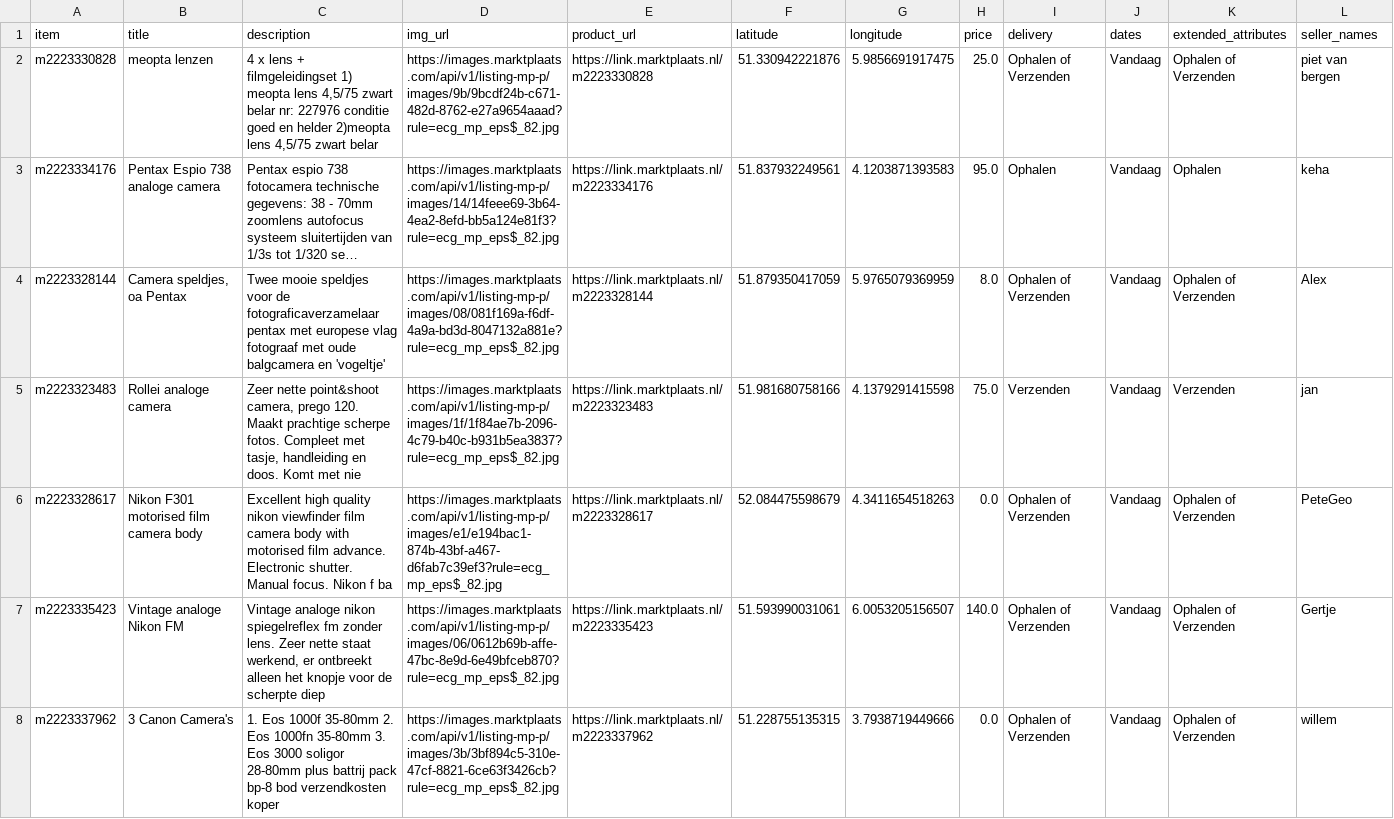
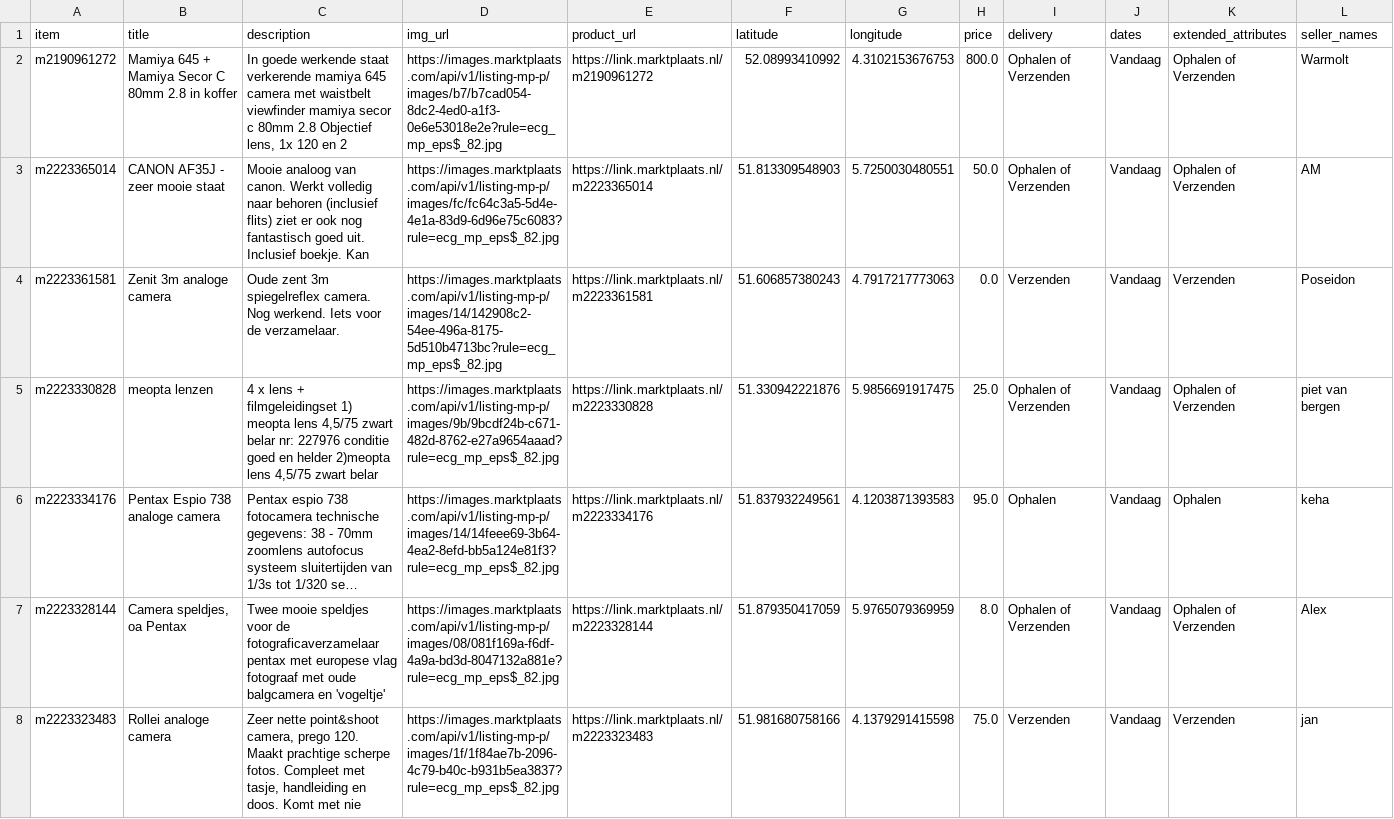
Before and after one commit to mcnakhaee/mp_notification, a CSV file: items_today.csv, drawn as a sheet; only a part is shown; the shorter side is filled out with more unchanged rows; long unchanged cells end in …; the diff names each change by its address in the sheet, - before the commit and + after, or states it on an @@ line.

```diff
--- a/items_today.csv
+++ b/items_today.csv
+row 2: m2190961272 | Mamiya 645 + Mamiya Secor C 80mm 2.8 in koffer | In goede werkende staat verkerende mamiya 645 camera met waistbelt viewfinder mamiya secor c 80mm 2.8 Objectief lens, 1x 120 en 2 | https://images.marktplaats.com/api/v1/listing-mp-p/images/b7/b7cad054-8dc2-4ed0-a1f3-0e6e53018e2e?rule=ecg_mp_eps$_82.jpg | https://link.marktplaats.nl/m2190961272 | 52.08993410992 | 4.3102153676753 | 800.0 | Ophalen of Verzenden | Vandaag | Ophalen of Verzenden | Warmolt
+row 3: m2223365014 | CANON AF35J - zeer mooie staat | Mooie analoog van canon. Werkt volledig naar behoren (inclusief flits) ziet er ook nog fantastisch goed uit. Inclusief boekje. Kan | https://images.marktplaats.com/api/v1/listing-mp-p/images/fc/fc64c3a5-5d4e-4e1a-83d9-6d96e75c6083?rule=ecg_mp_eps$_82.jpg | https://link.marktplaats.nl/m2223365014 | 51.813309548903 | 5.7250030480551 | 50.0 | Ophalen of Verzenden | Vandaag | Ophalen of Verzenden | AM
+row 4: m2223361581 | Zenit 3m analoge camera | Oude zent 3m spiegelreflex camera. Nog werkend. Iets voor de verzamelaar. | https://images.marktplaats.com/api/v1/listing-mp-p/images/14/142908c2-54ee-496a-8175-5d510b4713bc?rule=ecg_mp_eps$_82.jpg | https://link.marktplaats.nl/m2223361581 | 51.606857380243 | 4.7917217773063 | 0.0 | Verzenden | Vandaag | Verzenden | Poseidon
```
